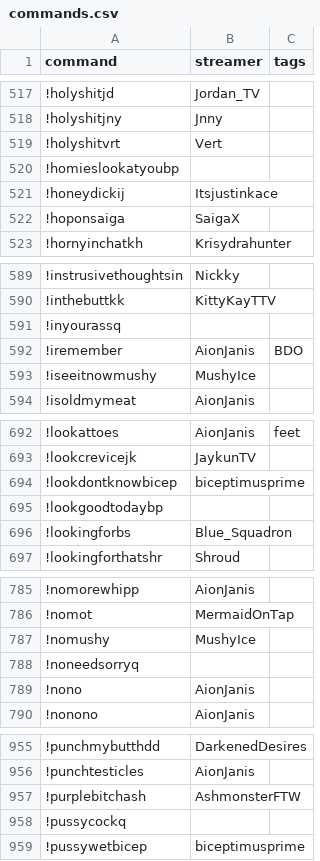
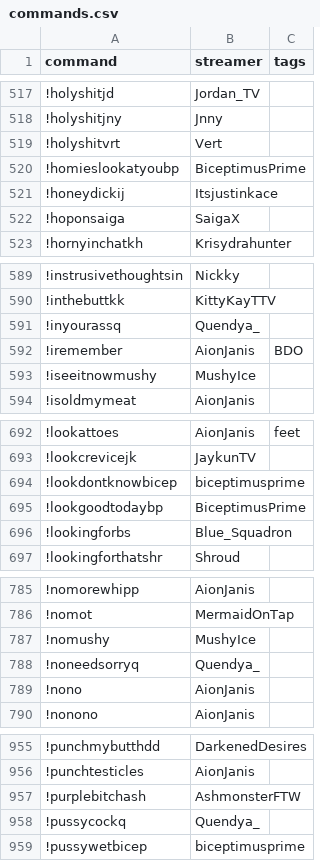
Before and after one commit to aionjanis/aionjanis.github.io, a CSV file: commands.csv, drawn as a sheet; only a part is shown, gaps mark what is left out; the diff covers the shown part only.

```diff
--- a/commands.csv
+++ b/commands.csv
@@ -519,3 +519,3 @@ command,streamer,tags
 !holyshitvrt,Vert,
-!homieslookatyoubp,,
+!homieslookatyoubp,BiceptimusPrime,
 !honeydickij,Itsjustinkace,
@@ -590,3 +590,3 @@ command,streamer,tags
 !inthebuttkk,KittyKayTTV,
-!inyourassq,,
+!inyourassq,Quendya_,
 !iremember,AionJanis,BDO
@@ -694,3 +694,3 @@ command,streamer,tags
 !lookdontknowbicep,biceptimusprime,
-!lookgoodtodaybp,,
+!lookgoodtodaybp,BiceptimusPrime,
 !lookingforbs,Blue_Squadron,
@@ -787,3 +787,3 @@ command,streamer,tags
 !nomushy,MushyIce,
-!noneedsorryq,,
+!noneedsorryq,Quendya_,
 !nono,AionJanis,
@@ -957,3 +957,3 @@ command,streamer,tags
 !purplebitchash,AshmonsterFTW,
-!pussycockq,,
+!pussycockq,Quendya_,
 !pussywetbicep,biceptimusprime,
```
Also changed, not shown: 15 edited cells elsewhere in this file.
